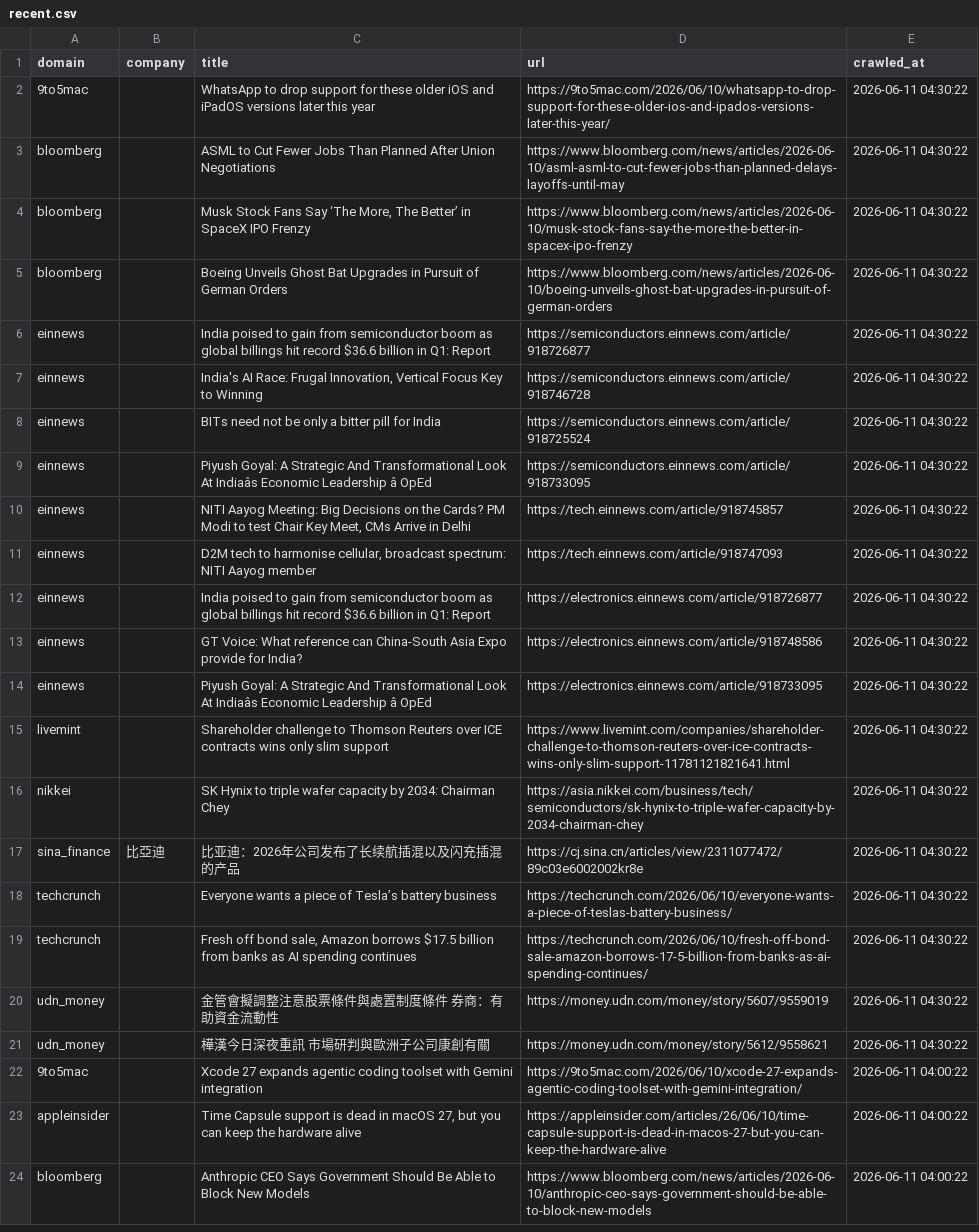
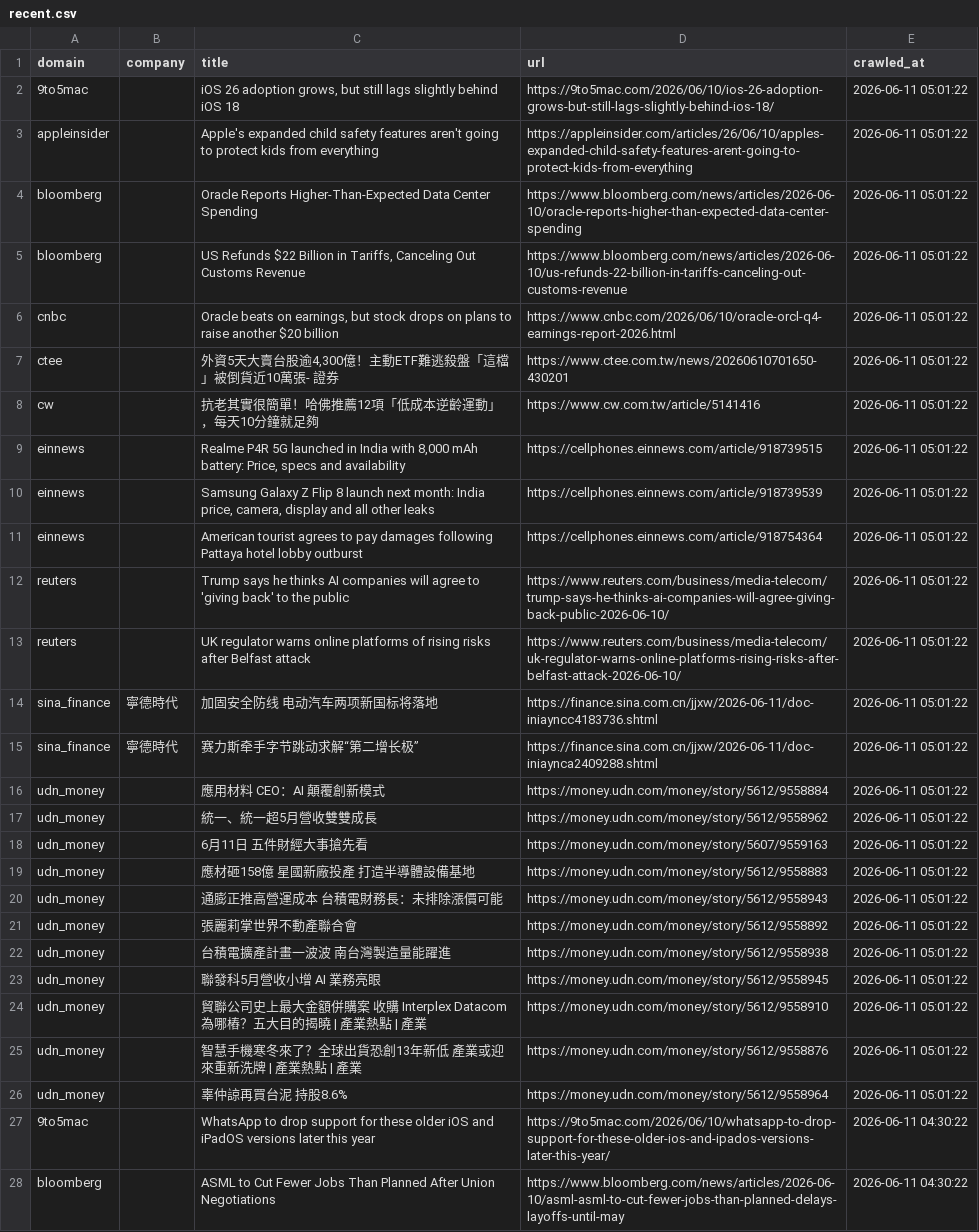
Before and after one commit to levelupup/news_crawler, a CSV file: data/recent.csv, drawn as a sheet; only a part is shown; the shorter side is filled out with more unchanged rows; the diff names each change by its address in the sheet, - before the commit and + after, or states it on an @@ line.

```diff
--- a/data/recent.csv
+++ b/data/recent.csv
+row 2: 9to5mac |  | iOS 26 adoption grows, but still lags slightly behind iOS 18 | https://9to5mac.com/2026/06/10/ios-26-adoption-grows-but-still-lags-slightly-behind-ios-18/ | 2026-06-11 05:01:22
+row 3: appleinsider |  | Apple's expanded child safety features aren't going to protect kids from everything | https://appleinsider.com/articles/26/06/10/apples-expanded-child-safety-features-arent-going-to-protect-kids-from-everything | 2026-06-11 05:01:22
+row 4: bloomberg |  | Oracle Reports Higher-Than-Expected Data Center Spending | https://www.bloomberg.com/news/articles/2026-06-10/oracle-reports-higher-than-expected-data-center-spending | 2026-06-11 05:01:22
+row 5: bloomberg |  | US Refunds $22 Billion in Tariffs, Canceling Out Customs Revenue | https://www.bloomberg.com/news/articles/2026-06-10/us-refunds-22-billion-in-tariffs-canceling-out-customs-revenue | 2026-06-11 05:01:22
+row 6: cnbc |  | Oracle beats on earnings, but stock drops on plans to raise another $20 billion | https://www.cnbc.com/2026/06/10/oracle-orcl-q4-earnings-report-2026.html | 2026-06-11 05:01:22
+row 7: ctee |  | 外資5天大賣台股逾4,300億！主動ETF難逃殺盤「這檔」被倒貨近10萬張- 證券 | https://www.ctee.com.tw/news/20260610701650-430201 | 2026-06-11 05:01:22
+row 8: cw |  | 抗老其實很簡單！哈佛推薦12項「低成本逆齡運動」，每天10分鐘就足夠 | https://www.cw.com.tw/article/5141416 | 2026-06-11 05:01:22
+row 9: einnews |  | Realme P4R 5G launched in India with 8,000 mAh battery: Price, specs and availability | https://cellphones.einnews.com/article/918739515 | 2026-06-11 05:01:22
+row 10: einnews |  | Samsung Galaxy Z Flip 8 launch next month: India price, camera, display and all other leaks | https://cellphones.einnews.com/article/918739539 | 2026-06-11 05:01:22
+row 11: einnews |  | American tourist agrees to pay damages following Pattaya hotel lobby outburst | https://cellphones.einnews.com/article/918754364 | 2026-06-11 05:01:22
+row 12: reuters |  | Trump says he thinks AI companies will agree to 'giving back' to the public | https://www.reuters.com/business/media-telecom/trump-says-he-thinks-ai-companies-will-agree-giving-back-public-2026-06-10/ | 2026-06-11 05:01:22
+row 13: reuters |  | UK regulator warns online platforms of rising risks after Belfast attack | https://www.reuters.com/business/media-telecom/uk-regulator-warns-online-platforms-rising-risks-after-belfast-attack-2026-06-10/ | 2026-06-11 05:01:22
+row 14: sina_finance | 寧德時代 | 加固安全防线 电动汽车两项新国标将落地 | https://finance.sina.com.cn/jjxw/2026-06-11/doc-iniayncc4183736.shtml | 2026-06-11 05:01:22
+row 15: sina_finance | 寧德時代 | 赛力斯牵手字节跳动求解“第二增长极” | https://finance.sina.com.cn/jjxw/2026-06-11/doc-iniaynca2409288.shtml | 2026-06-11 05:01:22
+row 16: udn_money |  | 應用材料 CEO：AI 顛覆創新模式 | https://money.udn.com/money/story/5612/9558884 | 2026-06-11 05:01:22
+row 17: udn_money |  | 統一、統一超5月營收雙雙成長 | https://money.udn.com/money/story/5612/9558962 | 2026-06-11 05:01:22
+row 18: udn_money |  | 6月11日 五件財經大事搶先看 | https://money.udn.com/money/story/5607/9559163 | 2026-06-11 05:01:22
+row 19: udn_money |  | 應材砸158億 星國新廠投產 打造半導體設備基地 | https://money.udn.com/money/story/5612/9558883 | 2026-06-11 05:01:22
+row 20: udn_money |  | 通膨正推高營運成本 台積電財務長：未排除漲價可能 | https://money.udn.com/money/story/5612/9558943 | 2026-06-11 05:01:22
+row 21: udn_money |  | 張麗莉掌世界不動產聯合會 | https://money.udn.com/money/story/5612/9558892 | 2026-06-11 05:01:22
+row 22: udn_money |  | 台積電擴產計畫一波波 南台灣製造量能躍進 | https://money.udn.com/money/story/5612/9558938 | 2026-06-11 05:01:22
+row 23: udn_money |  | 聯發科5月營收小增 AI 業務亮眼 | https://money.udn.com/money/story/5612/9558945 | 2026-06-11 05:01:22
+row 24: udn_money |  | 貿聯公司史上最大金額併購案 收購 Interplex Datacom 為哪樁？五大目的揭曉 | 產業熱點 | 產業 | https://money.udn.com/money/story/5612/9558910 | 2026-06-11 05:01:22
+row 25: udn_money |  | 智慧手機寒冬來了？全球出貨恐創13年新低 產業或迎來重新洗牌 | 產業熱點 | 產業 | https://money.udn.com/money/story/5612/9558876 | 2026-06-11 05:01:22
+row 26: udn_money |  | 辜仲諒再買台泥 持股8.6% | https://money.udn.com/money/story/5612/9558964 | 2026-06-11 05:01:22
```
Also changed, not shown: 3 other files.
